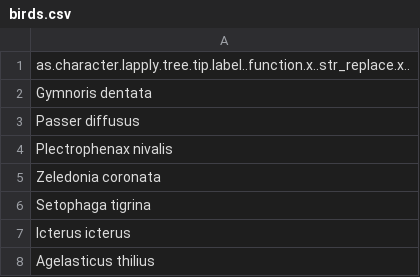
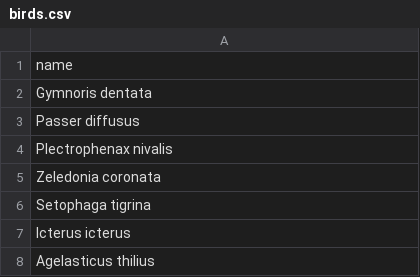
Before and after one commit to SheepMaySafelyGraze/song_phylogenetics, a CSV file: birds.csv, drawn as a sheet; only a part is shown.

```diff
--- a/birds.csv
+++ b/birds.csv
@@ -1,2 +1,2 @@
-"as.character.lapply.tree.tip.label..function.x..str_replace.x.."
+"name"
 "Gymnoris dentata"
```
Also changed, not shown: 4 other files.
